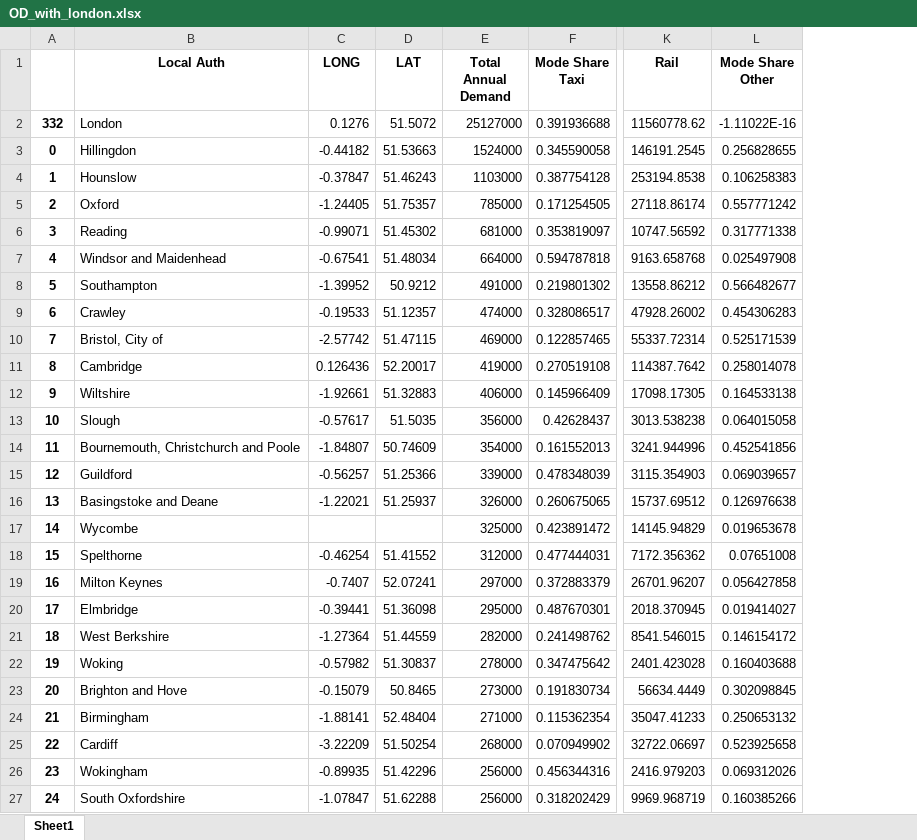
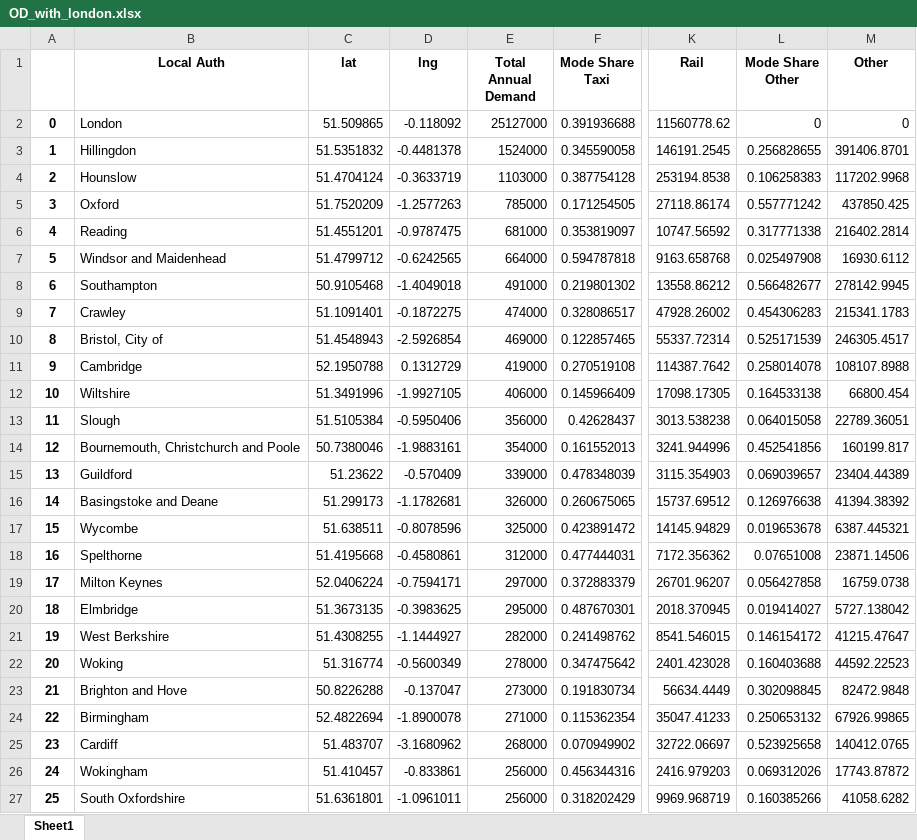
Before and after one commit to majdyousof/imperialgroupproject, an Excel workbook: Dom/OD_with_london.xlsx, sheet Sheet1, drawn as a sheet; only a part is shown, gaps mark what is left out; values as stored, in another font and other column widths than the file's, no borders; removed rows and columns are numbered as before the commit, all else as after; the diff covers the shown part only; the diff names each change by its address in the sheet, - before the commit and + after, or states it on an @@ line.

```diff
--- a/Dom/OD_with_london.xlsx (sheet Sheet1)
+++ b/Dom/OD_with_london.xlsx (sheet Sheet1)
-column C (LONG), rows 2-27: 0.1276 | -0.44182 | -0.37847 | -1.24405 | -0.99071 | -0.67541 | -1.39952 | -0.19533 | -2.57742 | 0.126436 | -1.92661 | -0.57617 | -1.84807 | -0.56257 | -1.22021 |  | -0.46254 | -0.7407 | -0.39441 | -1.27364 | -0.57982 | -0.15079 | -1.88141 | -3.22209 | -0.89935 | -1.07847
-column D (LAT), rows 2-27: 51.5072 | 51.53663 | 51.46243 | 51.75357 | 51.45302 | 51.48034 | 50.9212 | 51.12357 | 51.47115 | 52.20017 | 51.32883 | 51.5035 | 50.74609 | 51.25366 | 51.25937 |  | 51.41552 | 52.07241 | 51.36098 | 51.44559 | 51.30837 | 50.8465 | 52.48404 | 51.50254 | 51.42296 | 51.62288
+column C (lat), rows 2-27: 51.509865 | 51.5351832 | 51.4704124 | 51.7520209 | 51.4551201 | 51.4799712 | 50.9105468 | 51.1091401 | 51.4548943 | 52.1950788 | 51.3491996 | 51.5105384 | 50.7380046 | 51.23622 | 51.299173 | 51.638511 | 51.4195668 | 52.0406224 | 51.3673135 | 51.4308255 | 51.316774 | 50.8226288 | 52.4822694 | 51.483707 | 51.410457 | 51.6361801
+column D (lng), rows 2-27: -0.118092 | -0.4481378 | -0.3633719 | -1.2577263 | -0.9787475 | -0.6242565 | -1.4049018 | -0.1872275 | -2.5926854 | 0.1312729 | -1.9927105 | -0.5950406 | -1.9883161 | -0.570409 | -1.1782681 | -0.8078596 | -0.4580861 | -0.7594171 | -0.3983625 | -1.1444927 | -0.5600349 | -0.137047 | -1.8900078 | -3.1680962 | -0.833861 | -1.0961011
+column M (Other), rows 2-27: 0 | 391406.8701 | 117202.9968 | 437850.425 | 216402.2814 | 16930.6112 | 278142.9945 | 215341.1783 | 246305.4517 | 108107.8988 | 66800.454 | 22789.36051 | 160199.817 | 23404.44389 | 41394.38392 | 6387.445321 | 23871.14506 | 16759.0738 | 5727.138042 | 41215.47647 | 44592.22523 | 82472.9848 | 67926.99865 | 140412.0765 | 17743.87872 | 41058.6282
-A2: 332
+A2: 0
-L2 (Mode Share Other): -1.11022E-16
+L2 (Mode Share Other): 0
-A3: 0
+A3: 1
-A4: 1
+A4: 2
-A5: 2
+A5: 3
-A6: 3
+A6: 4
-A7: 4
+A7: 5
-A8: 5
+A8: 6
-A9: 6
+A9: 7
-A10: 7
+A10: 8
-A11: 8
+A11: 9
-A12: 9
+A12: 10
-A13: 10
+A13: 11
-A14: 11
+A14: 12
-A15: 12
+A15: 13
-A16: 13
+A16: 14
-A17: 14
+A17: 15
-A18: 15
+A18: 16
-A19: 16
+A19: 17
-A20: 17
+A20: 18
-A21: 18
+A21: 19
-A22: 19
+A22: 20
-A23: 20
+A23: 21
-A24: 21
+A24: 22
-A25: 22
+A25: 23
-A26: 23
+A26: 24
-A27: 24
+A27: 25
```
Also changed, not shown: 1 added row, 1 removed row and 301 edited cells elsewhere in this sheet, Dom/OD_with_coords.xlsx, 7 other files.
